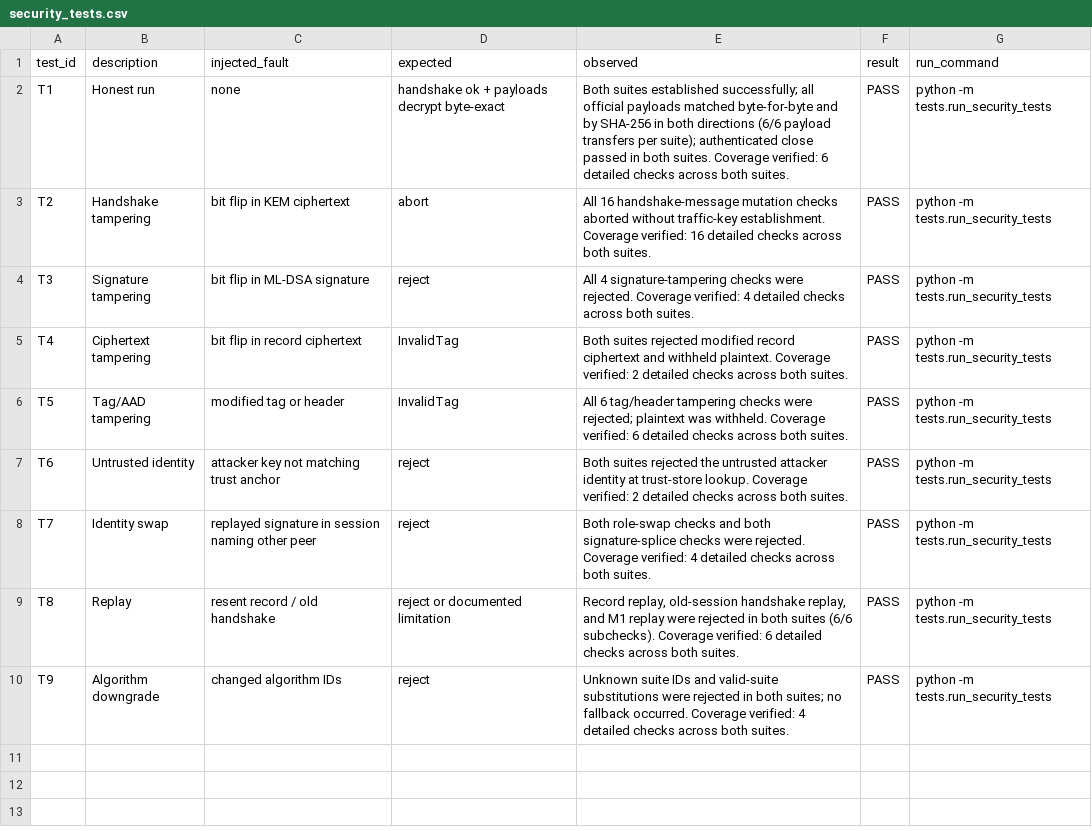
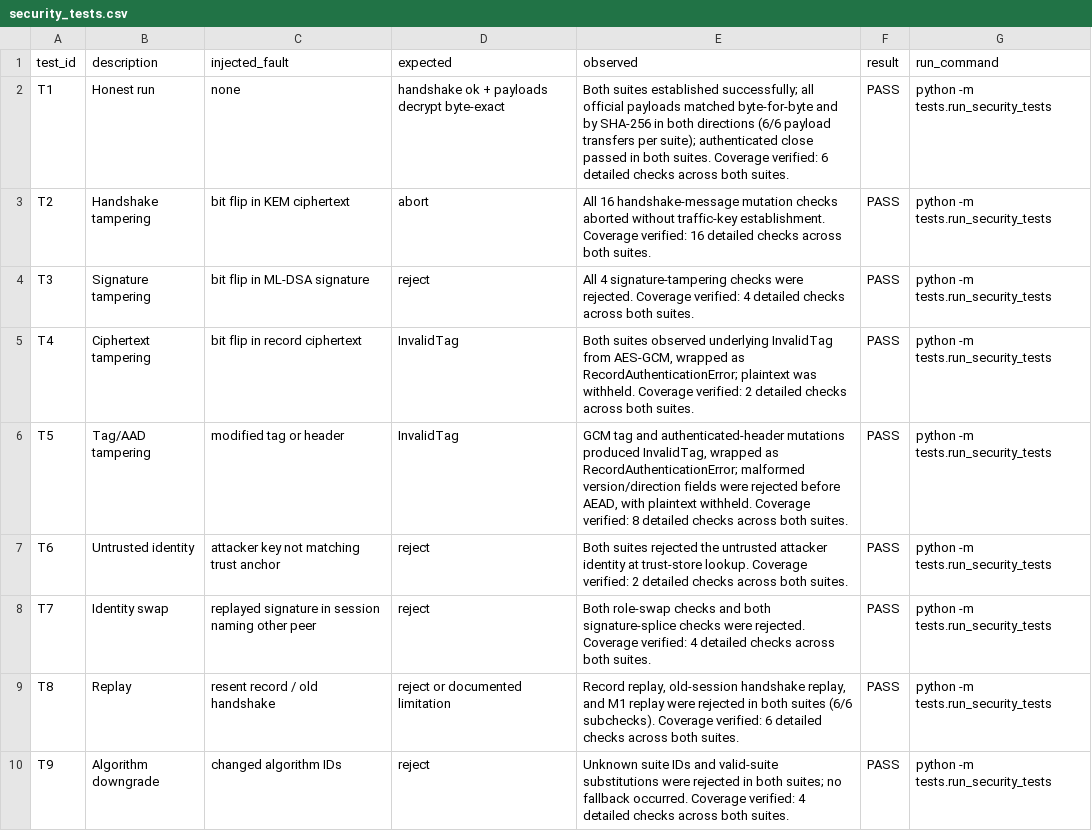
Before and after one commit to Devo982/SRM-Qiskit-FF-PS-P1, a CSV file: results/security_tests.csv, drawn as a sheet.

```diff
--- a/results/security_tests.csv
+++ b/results/security_tests.csv
@@ -4,4 +4,4 @@ T2,Handshake tampering,bit flip in KEM ciphertext,abort,All 16 handshake-message
 T3,Signature tampering,bit flip in ML-DSA signature,reject,All 4 signature-tampering checks were rejected. Coverage verified: 4 detailed checks across both suites.,PASS,python -m tests.run_security_tests
-T4,Ciphertext tampering,bit flip in record ciphertext,InvalidTag,Both suites rejected modified record ciphertext and withheld plaintext. Coverage verified: 2 detailed checks across both suites.,PASS,python -m tests.run_security_tests
-T5,Tag/AAD tampering,modified tag or header,InvalidTag,All 6 tag/header tampering checks were rejected; plaintext was withheld. Coverage verified: 6 detailed checks across both suites.,PASS,python -m tests.run_security_tests
+T4,Ciphertext tampering,bit flip in record ciphertext,InvalidTag,"Both suites observed underlying InvalidTag from AES-GCM, wrapped as RecordAuthenticationError; plaintext was withheld. Coverage verified: 2 detailed checks across both suites.",PASS,python -m tests.run_security_tests
+T5,Tag/AAD tampering,modified tag or header,InvalidTag,"GCM tag and authenticated-header mutations produced InvalidTag, wrapped as RecordAuthenticationError; malformed version/direction fields were rejected before AEAD, with plaintext withheld. Coverage verified: 8 detailed checks across both suites.",PASS,python -m tests.run_security_tests
 T6,Untrusted identity,attacker key not matching trust anchor,reject,Both suites rejected the untrusted attacker identity at trust-store lookup. Coverage verified: 2 detailed checks across both suites.,PASS,python -m tests.run_security_tests
```
Also changed, not shown: results/security_tests_detailed.csv, 3 other files.
